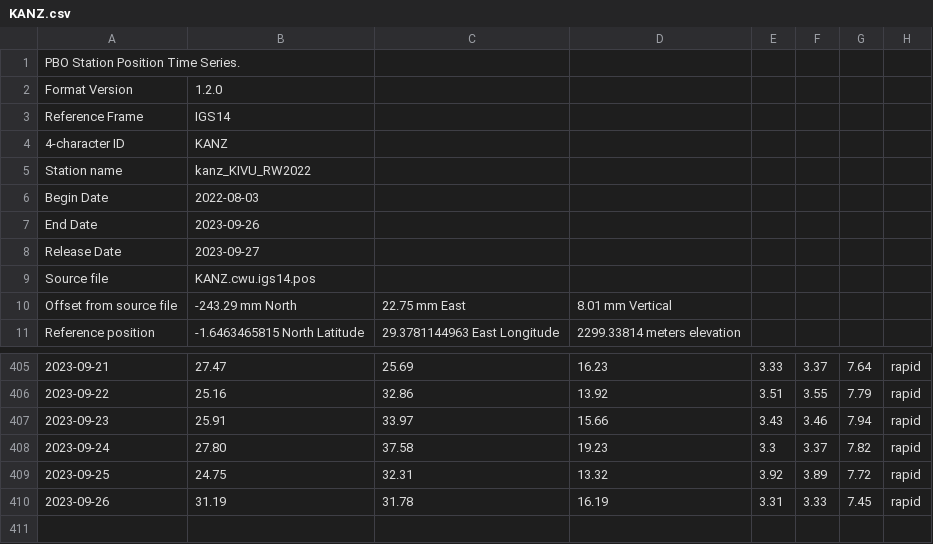
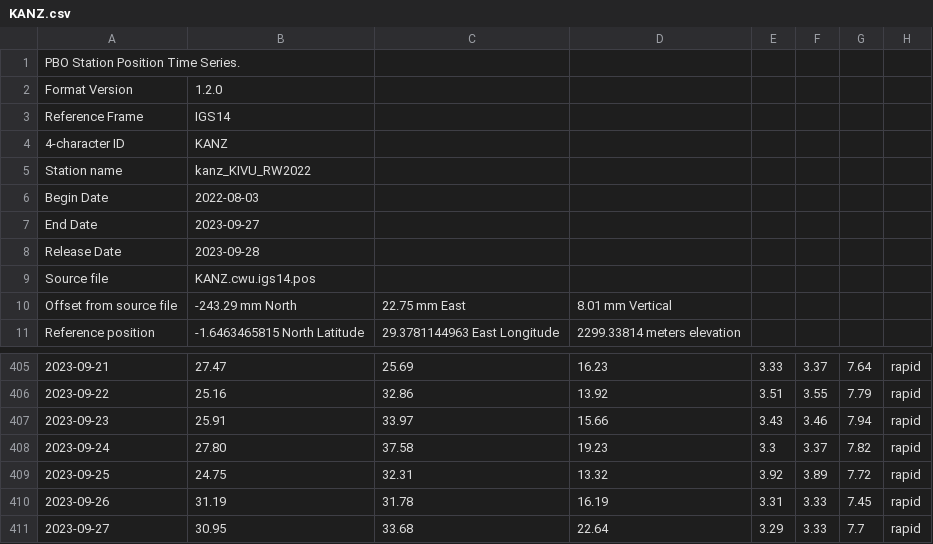
Before and after one commit to avnewman/KivuGNSS, a CSV file: timeseries/KANZ.csv, drawn as a sheet; only a part is shown, gaps mark what is left out; the diff names each change by its address in the sheet, - before the commit and + after, or states it on an @@ line.

```diff
--- a/timeseries/KANZ.csv
+++ b/timeseries/KANZ.csv
-B7: 2023-09-26
+B7: 2023-09-27
-B8: 2023-09-27
+B8: 2023-09-28
+row 411: 2023-09-27 | 30.95 | 33.68 | 22.64 | 3.29 | 3.33 | 7.7 | rapid
```
Also changed, not shown: timeseries/BNZA.csv, timeseries/IWAW.csv, 57 other files.
